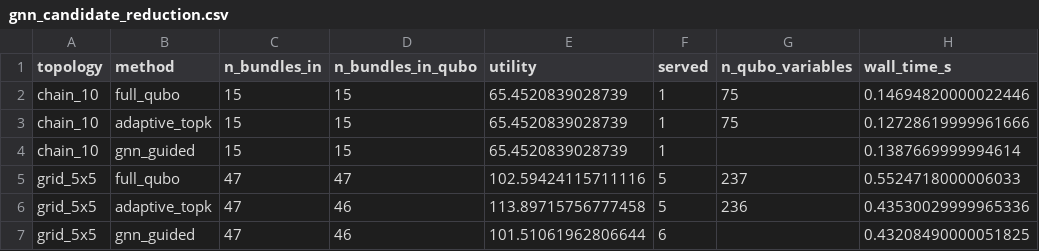
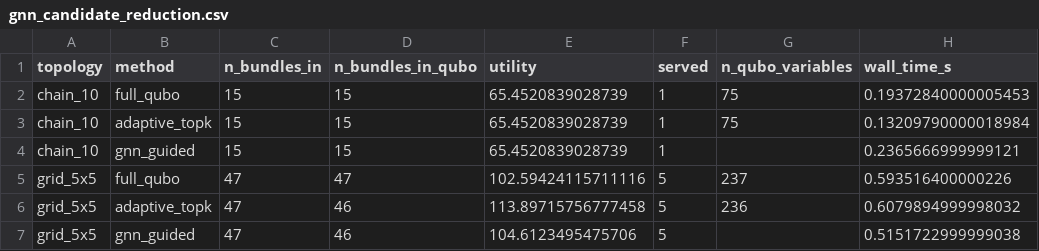
Before and after one commit to Sguy1908/QiOpt4QNet-Simulator, a CSV file: QNet_Sim/results/experiments/gnn_candidate_reduction.csv, drawn as a sheet.

```diff
--- a/QNet_Sim/results/experiments/gnn_candidate_reduction.csv
+++ b/QNet_Sim/results/experiments/gnn_candidate_reduction.csv
@@ -1,7 +1,7 @@
 topology,method,n_bundles_in,n_bundles_in_qubo,utility,served,n_qubo_variables,wall_time_s
-chain_10,full_qubo,15,15,65.4520839028739,1,75,0.14694820000022446
-chain_10,adaptive_topk,15,15,65.4520839028739,1,75,0.12728619999961666
-chain_10,gnn_guided,15,15,65.4520839028739,1,,0.1387669999994614
-grid_5x5,full_qubo,47,47,102.59424115711116,5,237,0.5524718000006033
-grid_5x5,adaptive_topk,47,46,113.89715756777458,5,236,0.43530029999965336
-grid_5x5,gnn_guided,47,46,101.51061962806644,6,,0.43208490000051825
+chain_10,full_qubo,15,15,65.4520839028739,1,75,0.19372840000005453
+chain_10,adaptive_topk,15,15,65.4520839028739,1,75,0.13209790000018984
+chain_10,gnn_guided,15,15,65.4520839028739,1,,0.2365666999999121
+grid_5x5,full_qubo,47,47,102.59424115711116,5,237,0.593516400000226
+grid_5x5,adaptive_topk,47,46,113.89715756777458,5,236,0.6079894999998032
+grid_5x5,gnn_guided,47,46,104.6123495475706,5,,0.5151722999999038
```
Also changed, not shown: QNet_Sim/results/experiments/gnn_topology_generalization.csv, 11 other files.
